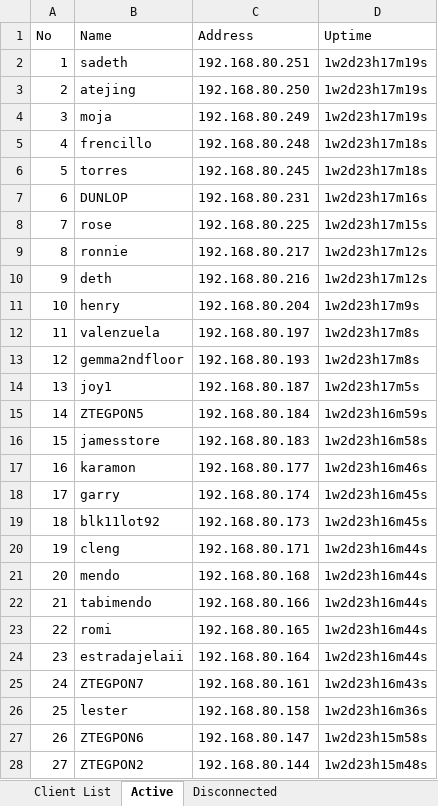
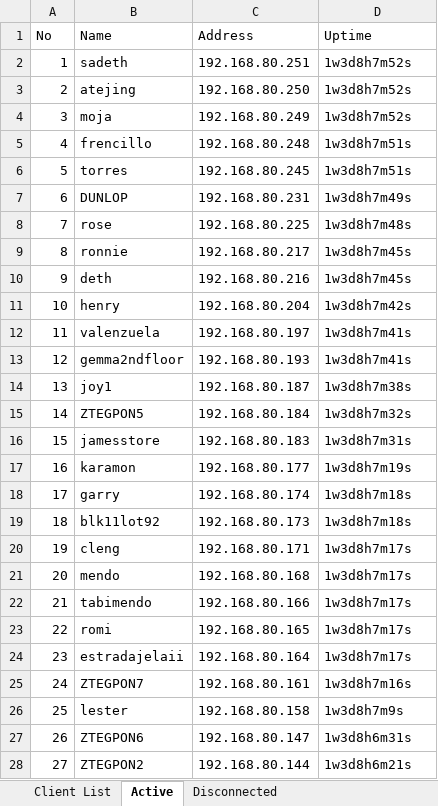
Before and after one commit to eringz/ai, an Excel workbook: CITS_Client_Report.xlsx, sheet Active, drawn as a sheet; only a part is shown; values as stored, in another font and other column widths than the file's, no borders; the diff covers the shown part only; the diff names each change by its address in the sheet, - before the commit and + after, or states it on an @@ line.

Commit message:
update

```diff
--- a/CITS_Client_Report.xlsx (sheet Active)
+++ b/CITS_Client_Report.xlsx (sheet Active)
-D2:D4 (Uptime): 1w2d23h17m19s
+D2:D4 (Uptime): 1w3d8h7m52s
-D5:D6 (Uptime): 1w2d23h17m18s
+D5:D6 (Uptime): 1w3d8h7m51s
-D7 (Uptime): 1w2d23h17m16s
+D7 (Uptime): 1w3d8h7m49s
-D8 (Uptime): 1w2d23h17m15s
+D8 (Uptime): 1w3d8h7m48s
-D9:D10 (Uptime): 1w2d23h17m12s
+D9:D10 (Uptime): 1w3d8h7m45s
-D11 (Uptime): 1w2d23h17m9s
+D11 (Uptime): 1w3d8h7m42s
-D12:D13 (Uptime): 1w2d23h17m8s
+D12:D13 (Uptime): 1w3d8h7m41s
-D14 (Uptime): 1w2d23h17m5s
+D14 (Uptime): 1w3d8h7m38s
-D15 (Uptime): 1w2d23h16m59s
+D15 (Uptime): 1w3d8h7m32s
-D16 (Uptime): 1w2d23h16m58s
+D16 (Uptime): 1w3d8h7m31s
-D17 (Uptime): 1w2d23h16m46s
+D17 (Uptime): 1w3d8h7m19s
-D18:D19 (Uptime): 1w2d23h16m45s
+D18:D19 (Uptime): 1w3d8h7m18s
-D20:D24 (Uptime): 1w2d23h16m44s
+D20:D24 (Uptime): 1w3d8h7m17s
-D25 (Uptime): 1w2d23h16m43s
+D25 (Uptime): 1w3d8h7m16s
-D26 (Uptime): 1w2d23h16m36s
+D26 (Uptime): 1w3d8h7m9s
-D27 (Uptime): 1w2d23h15m58s
+D27 (Uptime): 1w3d8h6m31s
-D28 (Uptime): 1w2d23h15m48s
+D28 (Uptime): 1w3d8h6m21s
```
Also changed, not shown: 242 edited cells elsewhere in this sheet, sheet Disconnected, sheet Client List.
